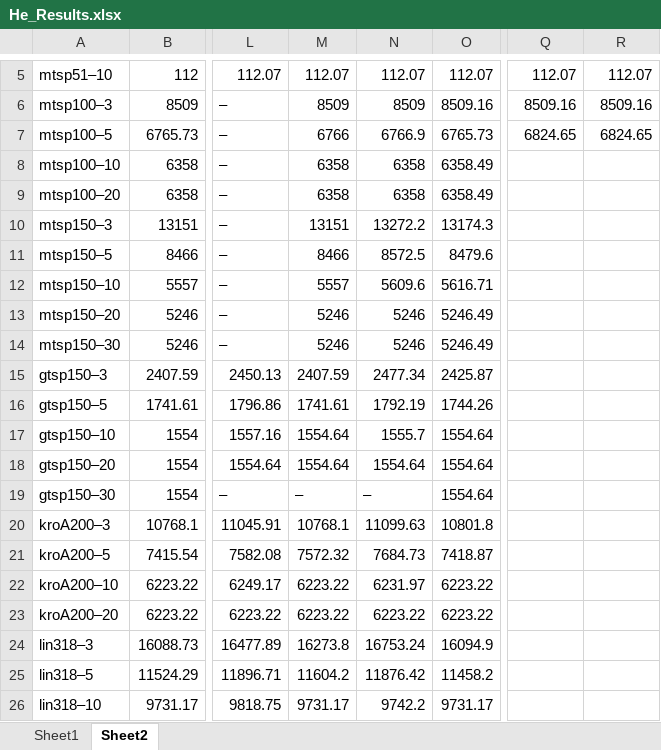
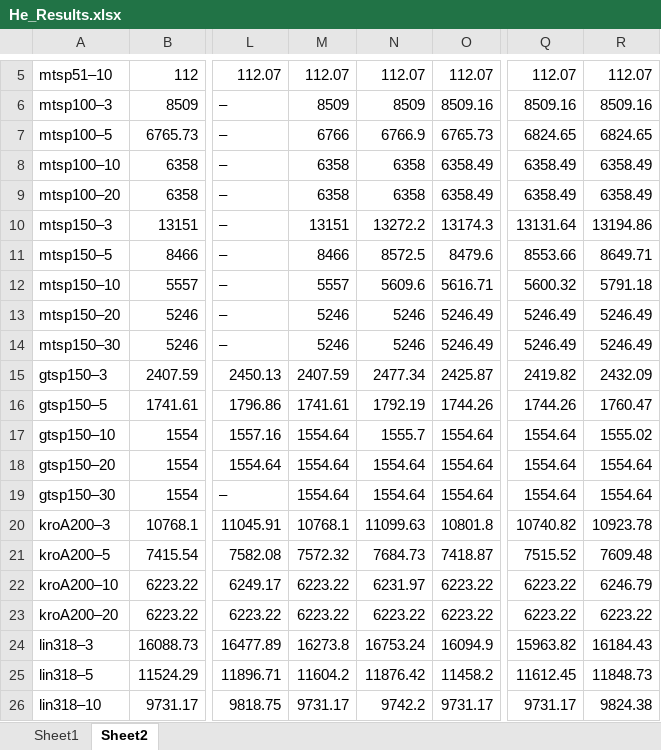
Before and after one commit to Sasanm88/m-TSP, an Excel workbook: He_Results.xlsx, sheet Sheet2, drawn as a sheet; only a part is shown, gaps mark what is left out; values as stored, in another font and other column widths than the file's, no borders; the diff covers the shown part only; the diff names each change by its address in the sheet, - before the commit and + after, or states it on an @@ line.

Commit message:
OK results

```diff
--- a/He_Results.xlsx (sheet Sheet2)
+++ b/He_Results.xlsx (sheet Sheet2)
-Q8:Q9: (empty)
+Q8:Q9: 6358.49
-R8:R9: (empty)
+R8:R9: 6358.49
-Q10: (empty)
+Q10: 13131.64
-R10: (empty)
+R10: 13194.86
-Q11: (empty)
+Q11: 8553.66
-R11: (empty)
+R11: 8649.71
-Q12: (empty)
+Q12: 5600.32
-R12: (empty)
+R12: 5791.18
-Q13:Q14: (empty)
+Q13:Q14: 5246.49
-R13:R14: (empty)
+R13:R14: 5246.49
-Q15: (empty)
+Q15: 2419.82
-R15: (empty)
+R15: 2432.09
-Q16: (empty)
+Q16: 1744.26
-R16: (empty)
+R16: 1760.47
-Q17:Q19: (empty)
+Q17:Q19: 1554.64
-R17: (empty)
+R17: 1555.02
-R18:R19: (empty)
+R18:R19: 1554.64
-M19: –
+M19: 1554.64
-N19: –
+N19: 1554.64
-Q20: (empty)
+Q20: 10740.82
-R20: (empty)
+R20: 10923.78
-Q21: (empty)
+Q21: 7515.52
-R21: (empty)
+R21: 7609.48
-Q22:Q23: (empty)
+Q22:Q23: 6223.22
-R22: (empty)
+R22: 6246.79
-R23: (empty)
+R23: 6223.22
-Q24: (empty)
+Q24: 15963.82
-R24: (empty)
+R24: 16184.43
-Q25: (empty)
+Q25: 11612.45
-R25: (empty)
+R25: 11848.73
-Q26: (empty)
+Q26: 9731.17
-R26: (empty)
+R26: 9824.38
```
Also changed, not shown: 1 added row and 18 edited cells elsewhere in this sheet, 8 other files.
